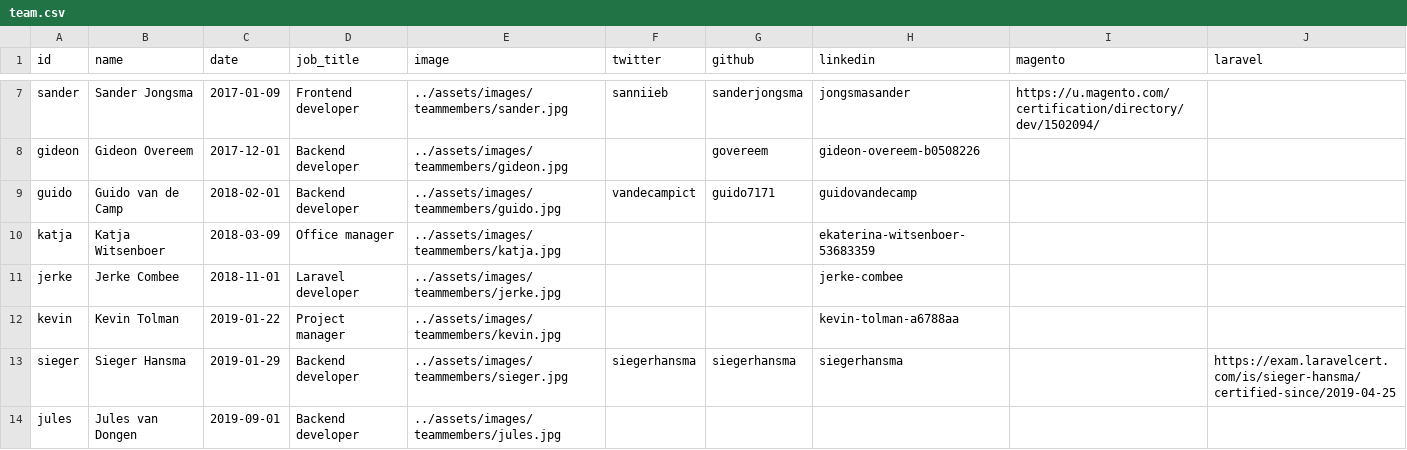
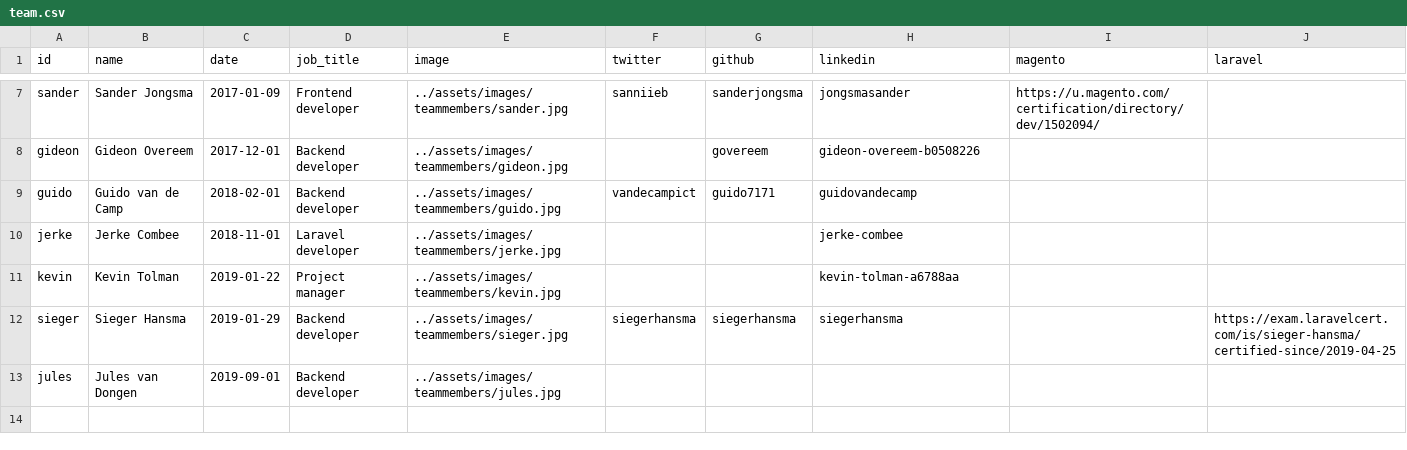
Before and after one commit to isabella232/gatsby-site, a CSV file: src/data/team.csv, drawn as a sheet; only a part is shown, gaps mark what is left out.

Commit message:
Update team.csv

```diff
--- a/src/data/team.csv
+++ b/src/data/team.csv
@@ -9,3 +9,2 @@ gideon,Gideon Overeem,2017-12-01,Backend developer,../assets/images/teammembers/
 guido,Guido van de Camp,2018-02-01,Backend developer,../assets/images/teammembers/guido.jpg,vandecampict,guido7171,guidovandecamp,,
-katja,Katja Witsenboer,2018-03-09,Office manager,../assets/images/teammembers/katja.jpg,,,ekaterina-witsenboer-53683359,,
 jerke,Jerke Combee,2018-11-01,Laravel developer,../assets/images/teammembers/jerke.jpg,,,jerke-combee,,
```
